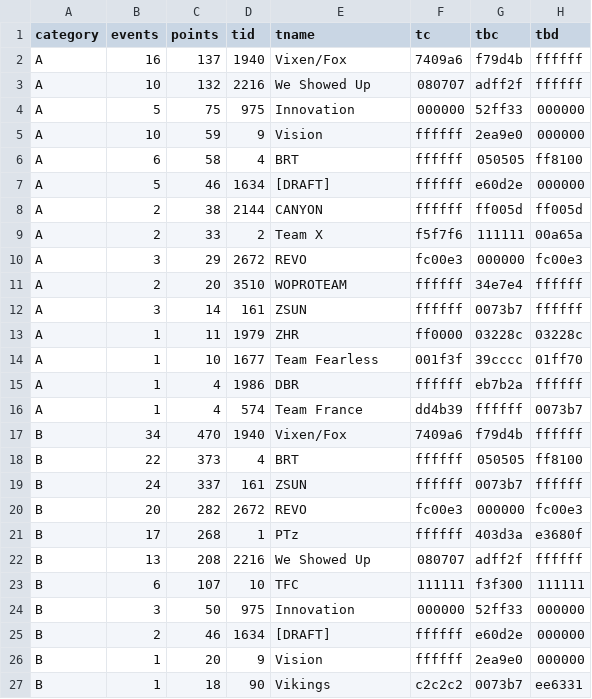
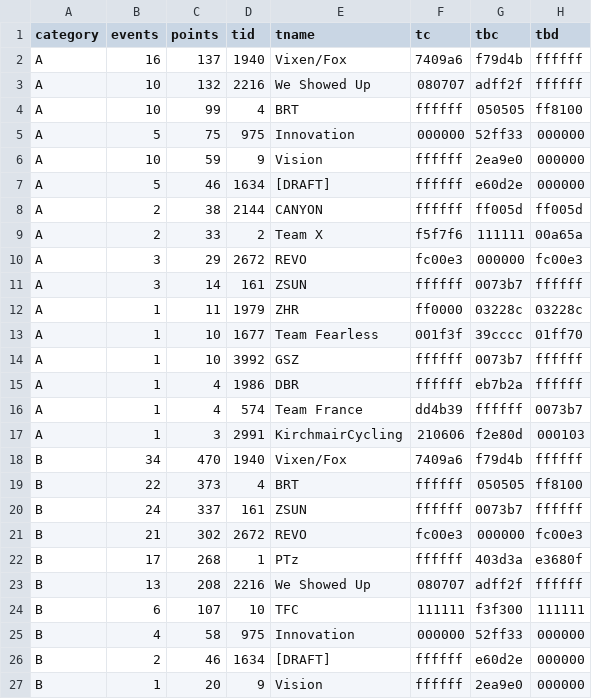
Before and after one commit to jessicah/boltrace.team, a CSV file: _data/wildteam.csv, drawn as a sheet; only a part is shown; the shorter side is filled out with more unchanged rows; the diff covers the shown part only.

Commit message:
Wild Women: update team standings.

```diff
--- a/_data/wildteam.csv
+++ b/_data/wildteam.csv
@@ -3,5 +3,5 @@ A,16,137,1940,Vixen/Fox,7409a6,f79d4b,ffffff
 A,10,132,2216,We Showed Up ,080707,adff2f,ffffff
+A,10,99,4,BRT,ffffff,050505,ff8100
 A,5,75,975,Innovation,000000,52ff33,000000
 A,10,59,9,Vision,ffffff,2ea9e0,000000
-A,6,58,4,BRT,ffffff,050505,ff8100
 A,5,46,1634,[DRAFT],ffffff,e60d2e,000000
@@ -10,3 +10,2 @@ A,2,33,2,Team X,f5f7f6,111111,00a65a
 A,3,29,2672,REVO,fc00e3,000000,fc00e3
-A,2,20,3510,WOPROTEAM,ffffff,34e7e4,ffffff
 A,3,14,161,ZSUN,ffffff,0073b7,ffffff
@@ -14,4 +13,6 @@ A,1,11,1979,ZHR,ff0000,03228c,03228c
 A,1,10,1677,Team Fearless,001f3f,39cccc,01ff70
+A,1,10,3992,GSZ,ffffff,0073b7,ffffff
 A,1,4,1986,DBR,ffffff,eb7b2a,ffffff
 A,1,4,574,Team France,dd4b39,ffffff,0073b7
+A,1,3,2991,KirchmairCycling,210606,f2e80d,000103
 B,34,470,1940,Vixen/Fox,7409a6,f79d4b,ffffff
@@ -19,3 +20,3 @@ B,22,373,4,BRT,ffffff,050505,ff8100
 B,24,337,161,ZSUN,ffffff,0073b7,ffffff
-B,20,282,2672,REVO,fc00e3,000000,fc00e3
+B,21,302,2672,REVO,fc00e3,000000,fc00e3
 B,17,268,1,PTz,ffffff,403d3a,e3680f
@@ -23,3 +24,3 @@ B,13,208,2216,We Showed Up ,080707,adff2f,ffffff
 B,6,107,10,TFC,111111,f3f300,111111
-B,3,50,975,Innovation,000000,52ff33,000000
+B,4,58,975,Innovation,000000,52ff33,000000
 B,2,46,1634,[DRAFT],ffffff,e60d2e,000000
```
Also changed, not shown: 4 added rows and 8 edited cells elsewhere in this file.
